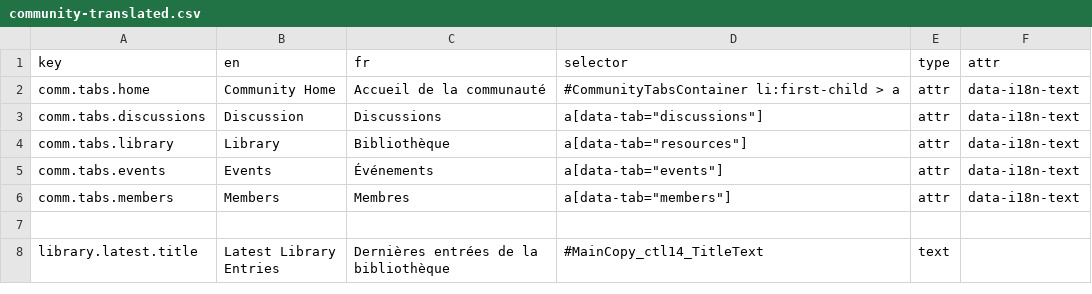
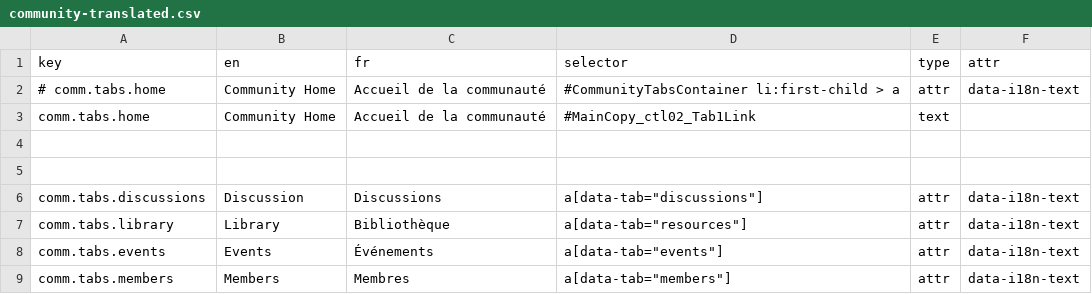
Before and after one commit to prospercanada/i18n-thrive, a CSV file: i18n-build/community-translated.csv, drawn as a sheet; only a part is shown; the shorter side is filled out with more unchanged rows.

```diff
--- a/i18n-build/community-translated.csv
+++ b/i18n-build/community-translated.csv
@@ -1,3 +1,6 @@
 key,en,fr,selector,type,attr
-comm.tabs.home,"Community Home ","Accueil de la communauté ",#CommunityTabsContainer li:first-child > a,attr,data-i18n-text
+# comm.tabs.home,"Community Home ","Accueil de la communauté ",#CommunityTabsContainer li:first-child > a,attr,data-i18n-text
+comm.tabs.home,Community Home,Accueil de la communauté,#MainCopy_ctl02_Tab1Link,text,
+
+
 comm.tabs.discussions,"Discussion ","Discussions ",a[data-tab="discussions"],attr,data-i18n-text
```
Also changed, not shown: 1 other file.
